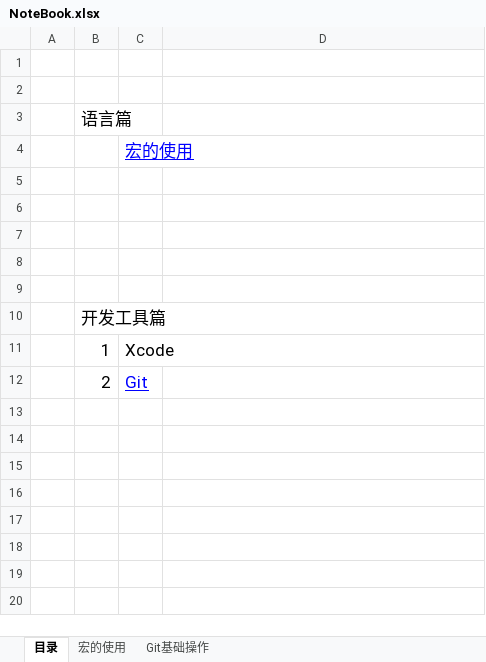
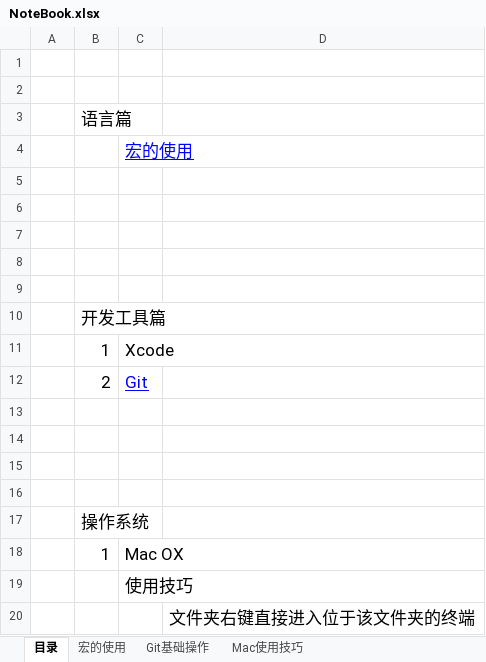
Before and after one commit to sokasyn/KnowledgeSet, an Excel workbook: NoteBook.xlsx, sheet 目录, drawn as a sheet; values as stored, in another font and other column widths than the file's, no borders; the diff names each change by its address in the sheet, - before the commit and + after, or states it on an @@ line.

```diff
--- a/NoteBook.xlsx (sheet 目录)
+++ b/NoteBook.xlsx (sheet 目录)
+sheet tab: Mac使用技巧
+row 13: (empty)
+row 14: (empty)
+row 15: (empty)
+row 16: (empty)
+row 17:  | 操作系统
+row 18:  | 1 | Mac OX
+row 19:  |  | 使用技巧
+row 20:  |  |  | 文件夹右键直接进入位于该文件夹的终端
```
Also changed, not shown: 1 other file.
